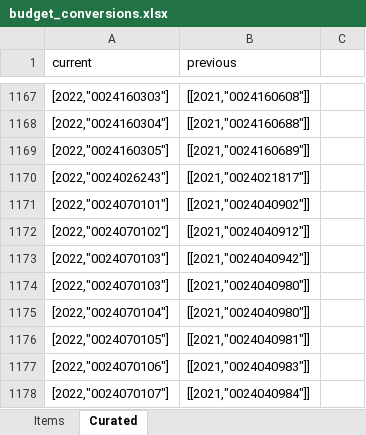
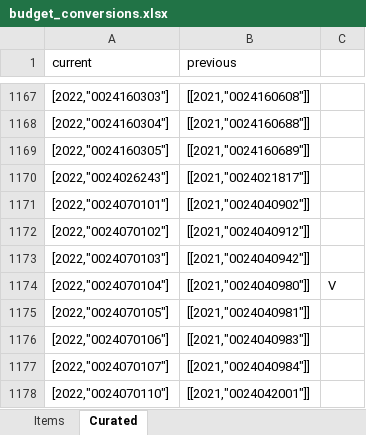
Before and after one commit to OpenBudget/budgetkey-data-pipelines, an Excel workbook: datapackage_pipelines_budgetkey/pipelines/budget/national/processed/budget_conversions.xlsx, sheet Curated, drawn as a sheet; only a part is shown, gaps mark what is left out; the shorter side is filled out with more unchanged rows; values as stored, in another font and other column widths than the file's, no borders; removed rows and columns are numbered as before the commit, all else as after; the diff covers the shown part only; the diff names each change by its address in the sheet, - before the commit and + after, or states it on an @@ line.

```diff
--- a/datapackage_pipelines_budgetkey/pipelines/budget/national/processed/budget_conversions.xlsx (sheet Curated)
+++ b/datapackage_pipelines_budgetkey/pipelines/budget/national/processed/budget_conversions.xlsx (sheet Curated)
-row 1174: [2022,"0024070103"] | [[2021,"0024040980"]]
-C1174: (empty)
+C1174: V
```
Also changed, not shown: cell formats elsewhere in this sheet, 1 other file.
